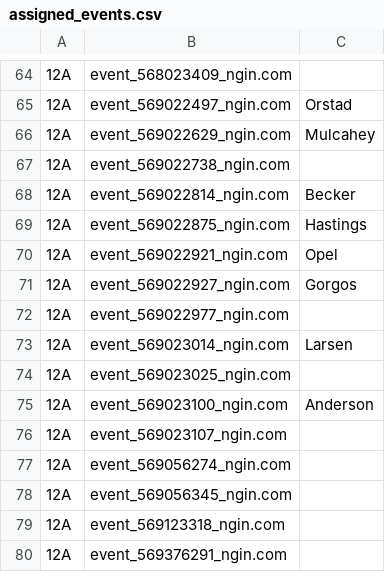
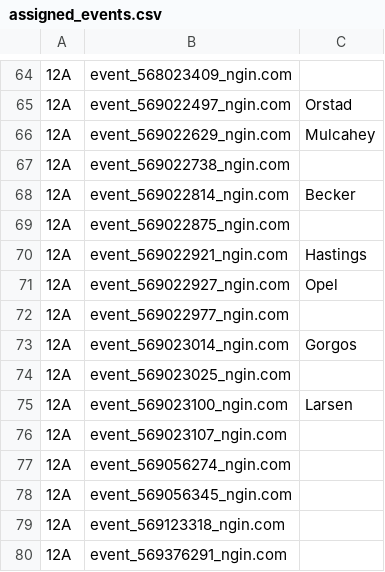
Before and after one commit to norm0/lockerroom, a CSV file: assigned_events.csv, drawn as a sheet; only a part is shown, gaps mark what is left out; the diff covers the shown part only; the diff names each change by its address in the sheet, - before the commit and + after, or states it on an @@ line.

```diff
--- a/assigned_events.csv
+++ b/assigned_events.csv
-C69: Hastings
+C69: (empty)
-C70: Opel
+C70: Hastings
-C71: Gorgos
+C71: Opel
-C73: Larsen
+C73: Gorgos
-C75: Anderson
+C75: Larsen
```
Also changed, not shown: 1 added row and 12 edited cells elsewhere in this file, 4 other files.
